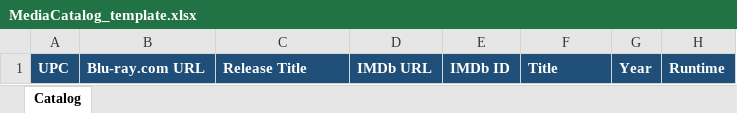
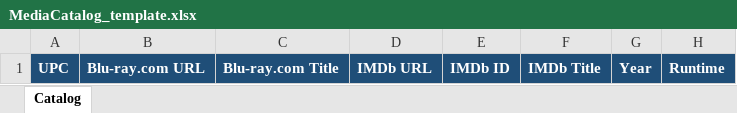
Before and after one commit to mbbills/MediaCatalog, an Excel workbook: excel/MediaCatalog_template.xlsx, sheet Catalog, drawn as a sheet; only a part is shown; values as stored, in another font and other column widths than the file's, no borders; conditional formats and table styles not drawn; the diff names each change by its address in the sheet, - before the commit and + after, or states it on an @@ line.

Commit message:
MediaCatalog v0.4.1: explicit title column names
Makes Blu-ray.com Title and IMDb Title canonical across both templates, embedded and standalone macros, headers, installer identity, tests, and documentation while retaining legacy aliases.

```diff
--- a/excel/MediaCatalog_template.xlsx (sheet Catalog)
+++ b/excel/MediaCatalog_template.xlsx (sheet Catalog)
-C1: Release Title
+C1: Blu-ray.com Title
-F1: Title
+F1: IMDb Title
```
Also changed, not shown: 11 other files.
